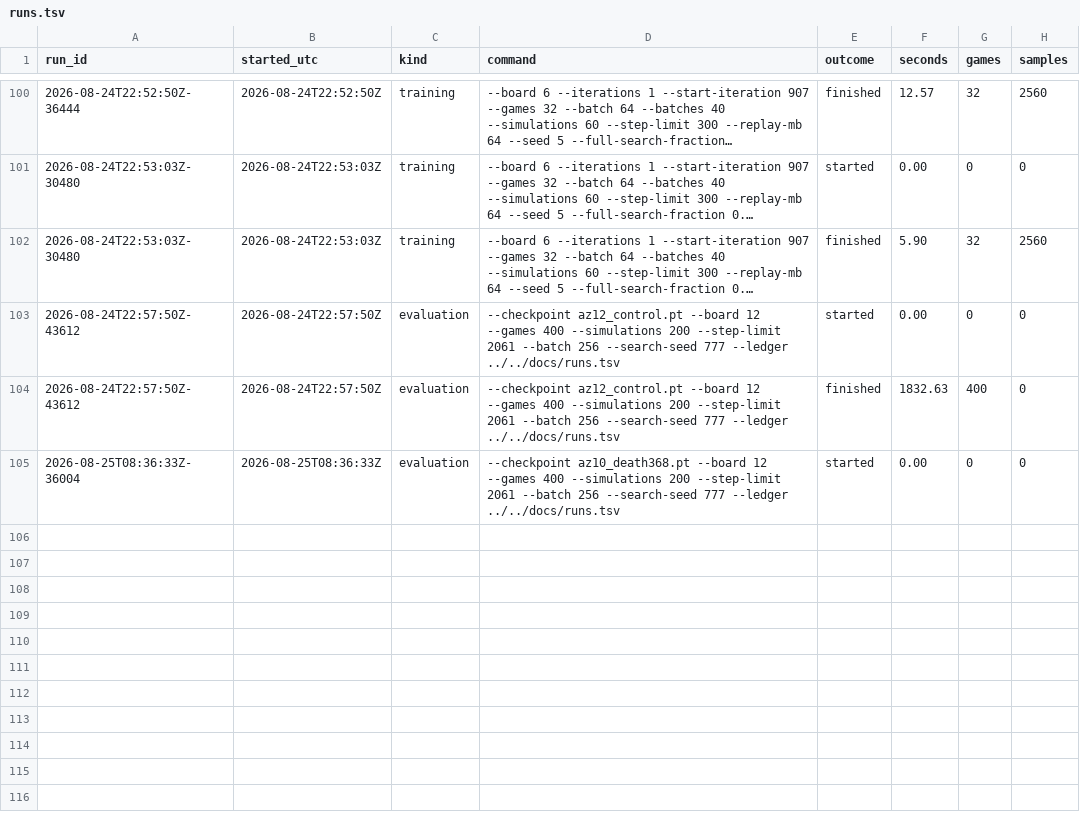
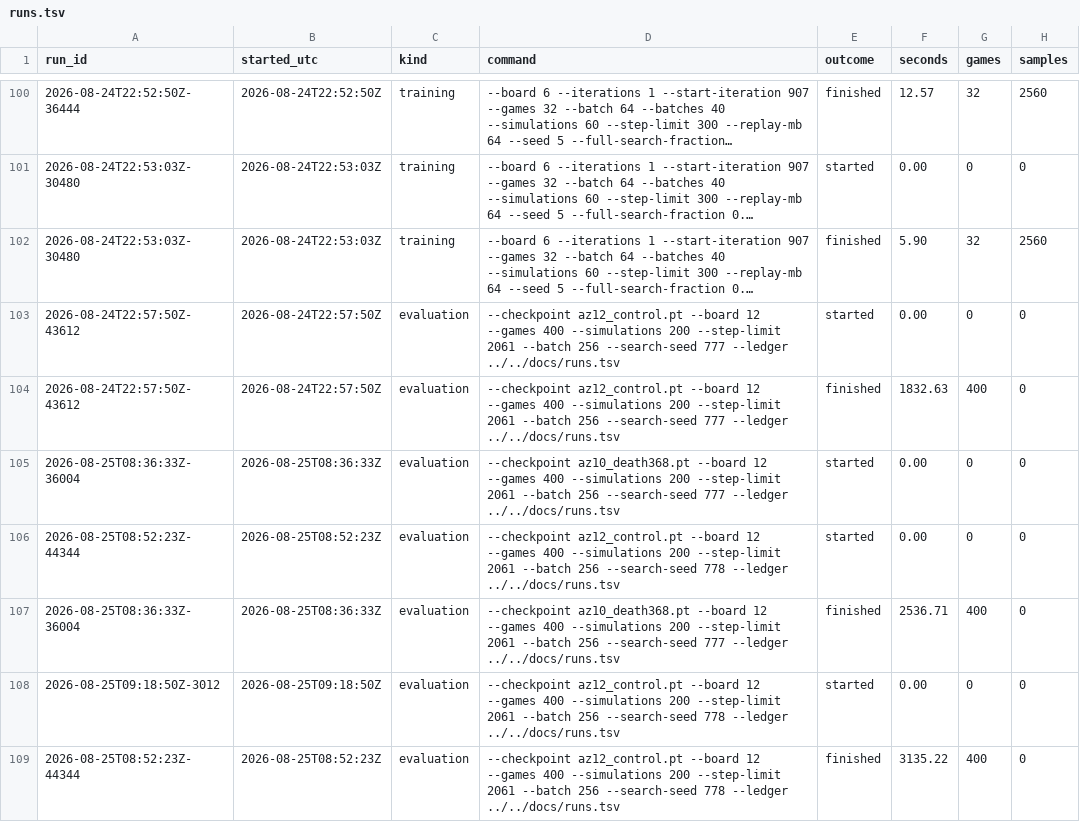
Before and after one commit to autoexecbatman/SnakeNN, a TSV file: docs/runs.tsv, drawn as a sheet; only a part is shown, gaps mark what is left out; long unchanged cells end in …; the diff names each change by its address in the sheet, - before the commit and + after, or states it on an @@ line.

Commit message:
Record the matched zero-shot and the n=400 noise floor

```diff
--- a/docs/runs.tsv
+++ b/docs/runs.tsv
+row 106: 2026-08-25T08:52:23Z-44344 | 2026-08-25T08:52:23Z | evaluation | --checkpoint az12_control.pt --board 12 --games 400 --simulations 200 --step-limit 2061 --batch 256 --search-seed 778 --ledger ../../docs/runs.tsv | started | 0.00 | 0 | 0
+row 107: 2026-08-25T08:36:33Z-36004 | 2026-08-25T08:36:33Z | evaluation | --checkpoint az10_death368.pt --board 12 --games 400 --simulations 200 --step-limit 2061 --batch 256 --search-seed 777 --ledger ../../docs/runs.tsv | finished | 2536.71 | 400 | 0
+row 108: 2026-08-25T09:18:50Z-3012 | 2026-08-25T09:18:50Z | evaluation | --checkpoint az12_control.pt --board 12 --games 400 --simulations 200 --step-limit 2061 --batch 256 --search-seed 778 --ledger ../../docs/runs.tsv | started | 0.00 | 0 | 0
+row 109: 2026-08-25T08:52:23Z-44344 | 2026-08-25T08:52:23Z | evaluation | --checkpoint az12_control.pt --board 12 --games 400 --simulations 200 --step-limit 2061 --batch 256 --search-seed 778 --ledger ../../docs/runs.tsv | finished | 3135.22 | 400 | 0
```
